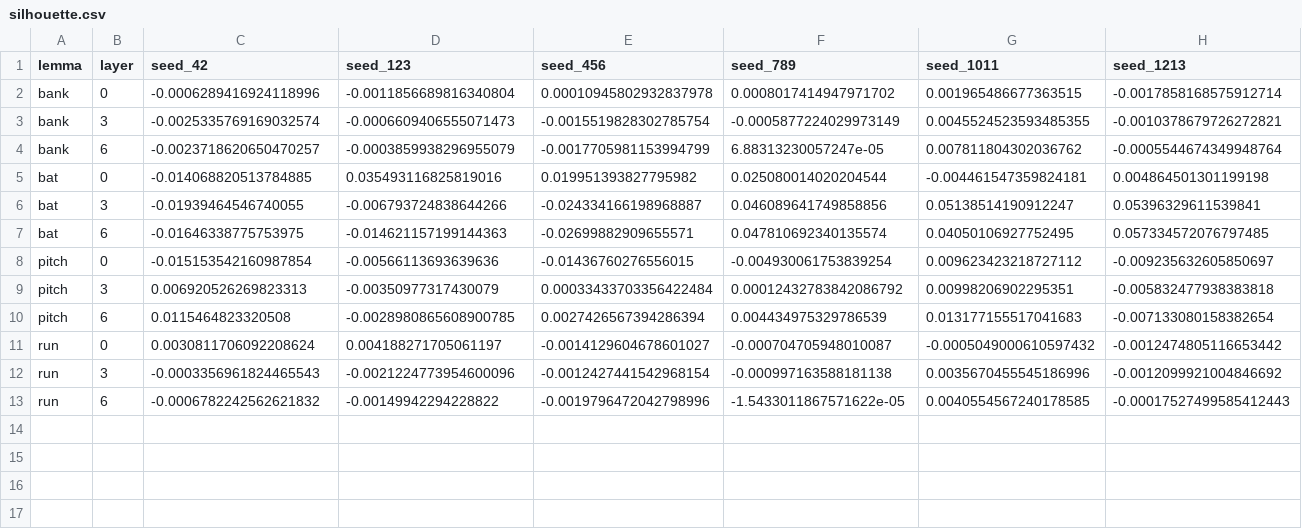
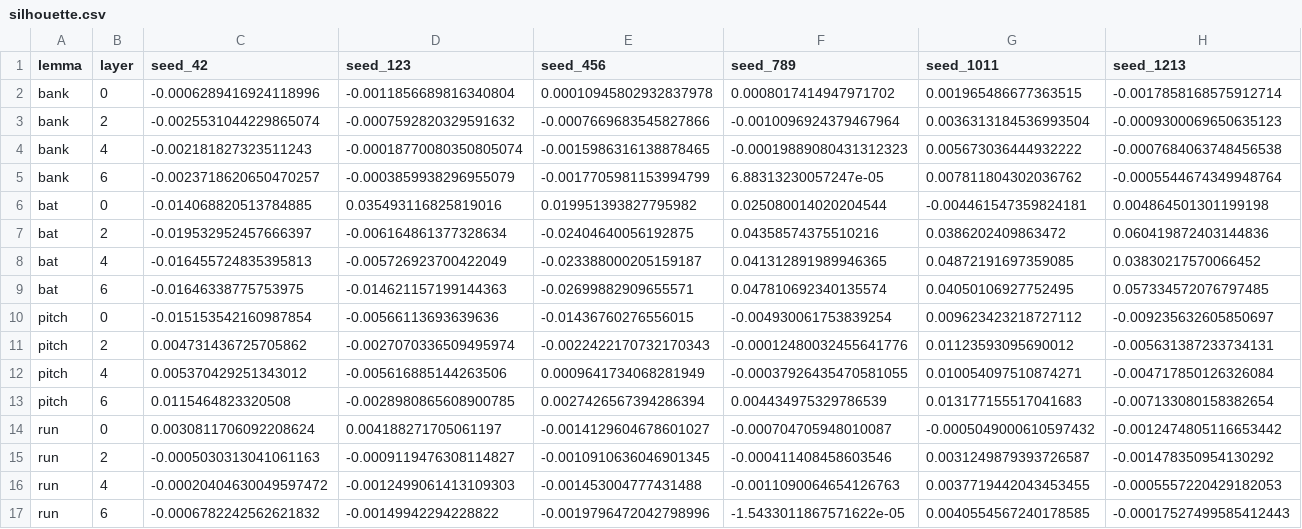
Before and after one commit to lawrencegranda/bionb3500-final-project, a CSV file: results/metrics/distilbert-base-uncased/random/silhouette.csv, drawn as a sheet; only a part is shown; removed rows and columns are numbered as before the commit, all else as after; rows hold the shown columns only; the diff names each change by its address in the sheet, - before the commit and + after, or states it on an @@ line.

Commit message:
fix: update distilbert-base-uncased clustering layers in data.yaml for improved model performance

```diff
--- a/results/metrics/distilbert-base-uncased/random/silhouette.csv
+++ b/results/metrics/distilbert-base-uncased/random/silhouette.csv
-row 3: bank | 3 | -0.0025335769169032574 | -0.0006609406555071473 | -0.0015519828302785754 | -0.0005877224029973149 | 0.0045524523593485355 | -0.0010378679726272821
+row 3: bank | 2 | -0.0025531044229865074 | -0.0007592820329591632 | -0.0007669683545827866 | -0.0010096924379467964 | 0.0036313184536993504 | -0.0009300069650635123
+row 4: bank | 4 | -0.002181827323511243 | -0.00018770080350805074 | -0.0015986316138878465 | -0.00019889080431312323 | 0.005673036444932222 | -0.0007684063748456538
-row 6: bat | 3 | -0.01939464546740055 | -0.006793724838644266 | -0.024334166198968887 | 0.046089641749858856 | 0.05138514190912247 | 0.05396329611539841
+row 7: bat | 2 | -0.019532952457666397 | -0.006164861377328634 | -0.02404640056192875 | 0.04358574375510216 | 0.0386202409863472 | 0.060419872403144836
+row 8: bat | 4 | -0.016455724835395813 | -0.005726923700422049 | -0.023388000205159187 | 0.041312891989946365 | 0.04872191697359085 | 0.03830217570066452
-row 9: pitch | 3 | 0.006920526269823313 | -0.00350977317430079 | 0.00033433703356422484 | 0.00012432783842086792 | 0.00998206902295351 | -0.005832477938383818
+row 11: pitch | 2 | 0.004731436725705862 | -0.0027070336509495974 | -0.0022422170732170343 | -0.00012480032455641776 | 0.01123593095690012 | -0.005631387233734131
+row 12: pitch | 4 | 0.005370429251343012 | -0.005616885144263506 | 0.0009641734068281949 | -0.00037926435470581055 | 0.010054097510874271 | -0.004717850126326084
-row 12: run | 3 | -0.0003356961824465543 | -0.0021224773954600096 | -0.0012427441542968154 | -0.000997163588181138 | 0.0035670455545186996 | -0.0012099921004846692
+row 15: run | 2 | -0.0005030313041061163 | -0.0009119476308114827 | -0.0010910636046901345 | -0.000411408458603546 | 0.0031249879393726587 | -0.001478350954130292
+row 16: run | 4 | -0.00020404630049597472 | -0.0012499061413109303 | -0.001453004777431488 | -0.0011090064654126763 | 0.0037719442043453455 | -0.0005557220429182053
```
Also changed, not shown: results/metrics/distilbert-base-uncased/agglomerative/silhouette.csv, results/metrics/distilbert-base-uncased/kmeans++/silhouette.csv, 52 other files.
